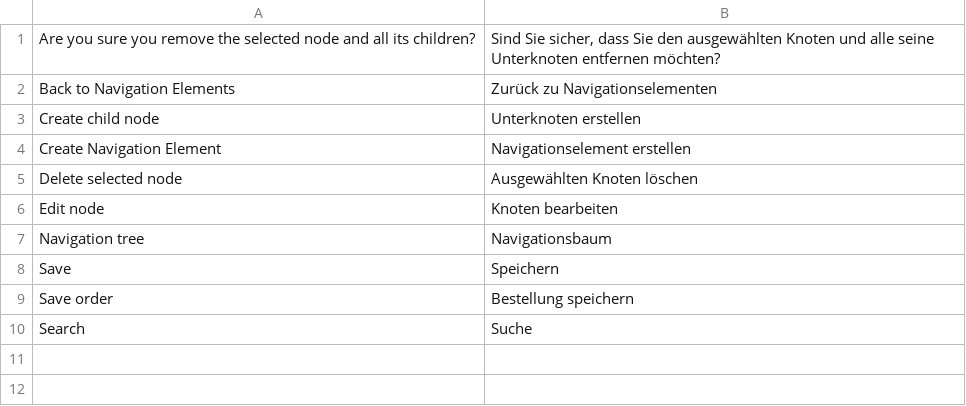
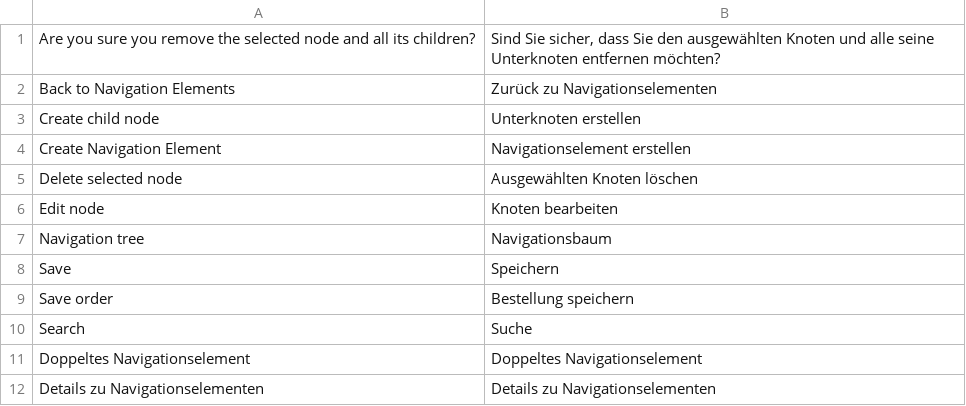
Before and after one commit to spryker/navigation-gui, a CSV file: data/translation/Zed/de_DE.csv, drawn as a sheet.

Commit message:
CC-8696 translations fixes

```diff
--- a/data/translation/Zed/de_DE.csv
+++ b/data/translation/Zed/de_DE.csv
@@ -10 +10,3 @@ Save,Speichern
 Search,Suche
+"Doppeltes Navigationselement", "Doppeltes Navigationselement"
+"Details zu Navigationselementen", "Details zu Navigationselementen"
```
